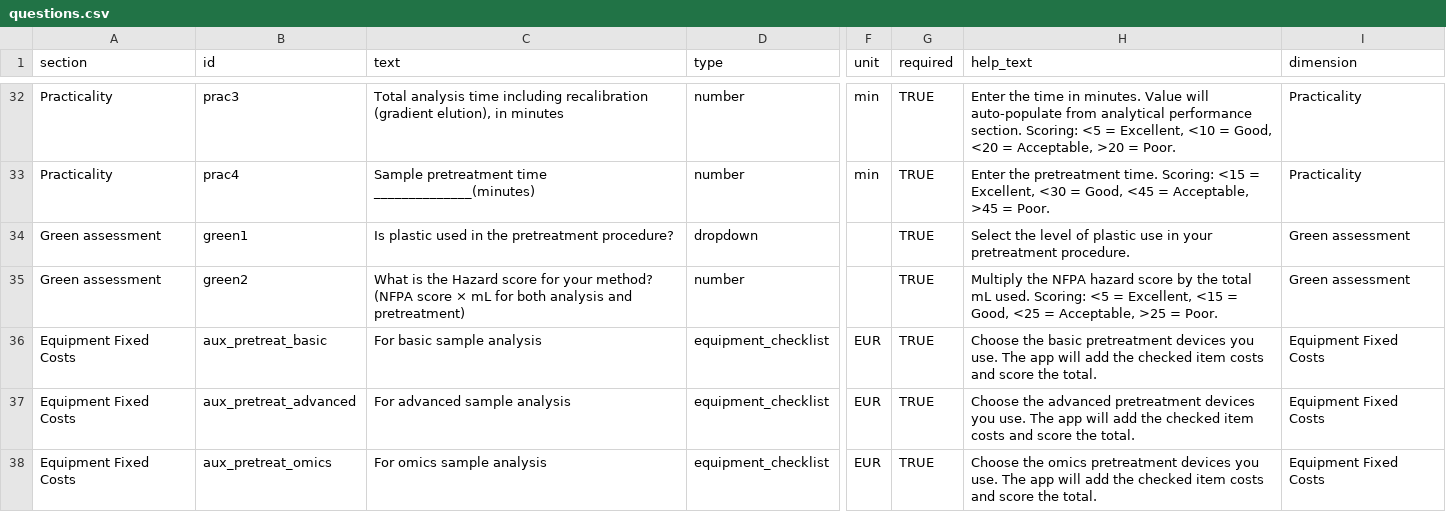
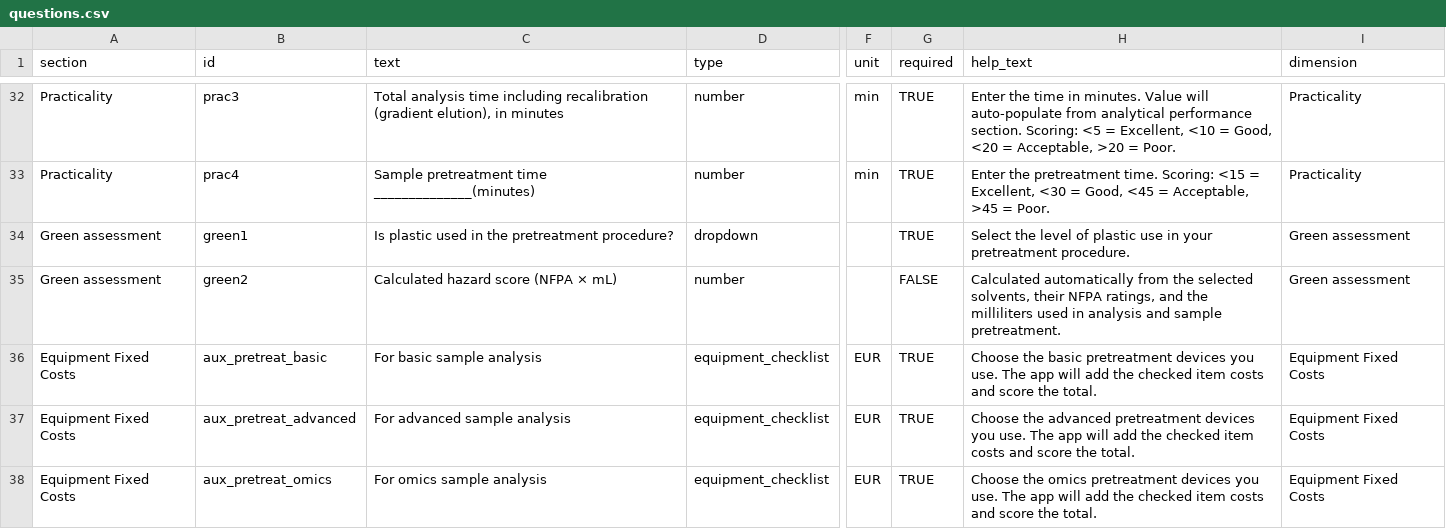
Before and after one commit to prohector/Pharmascore, a CSV file: config/questions.csv, drawn as a sheet; only a part is shown, gaps mark what is left out; the diff names each change by its address in the sheet, - before the commit and + after, or states it on an @@ line.

Commit message:
-Add other to checklists -NFPA score

```diff
--- a/config/questions.csv
+++ b/config/questions.csv
-C35 (text): What is the Hazard score for your method? (NFPA score × mL for both analysis and pretreatment)
+C35 (text): Calculated hazard score (NFPA × mL)
-G35 (required): TRUE
+G35 (required): FALSE
-H35 (help_text): Multiply the NFPA hazard score by the total mL used. Scoring: <5 = Excellent, <15 = Good, <25 = Acceptable, >25 = Poor.
+H35 (help_text): Calculated automatically from the selected solvents, their NFPA ratings, and the milliliters used in analysis and sample pretreatment.
```
Also changed, not shown: config/sample_pretreatment_equipment.csv, config/solvents.csv, 8 other files.
